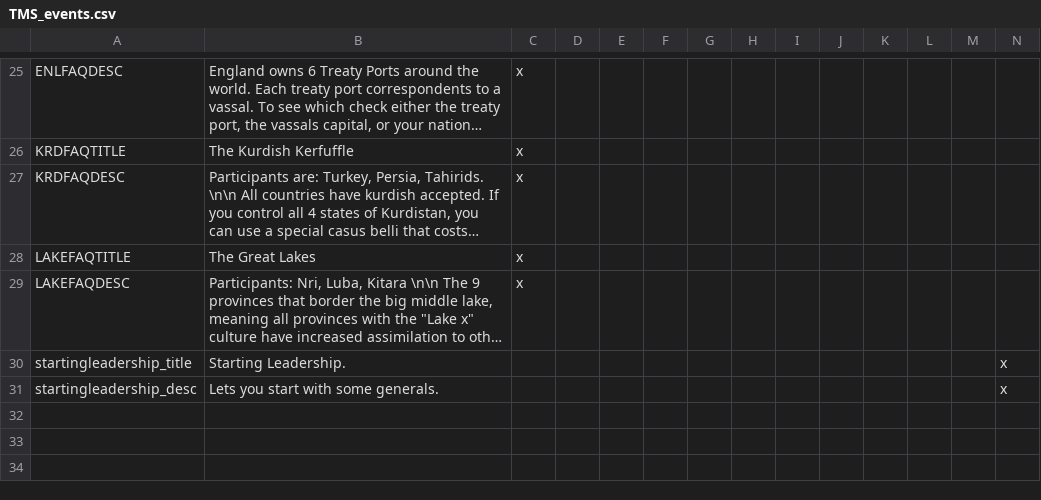
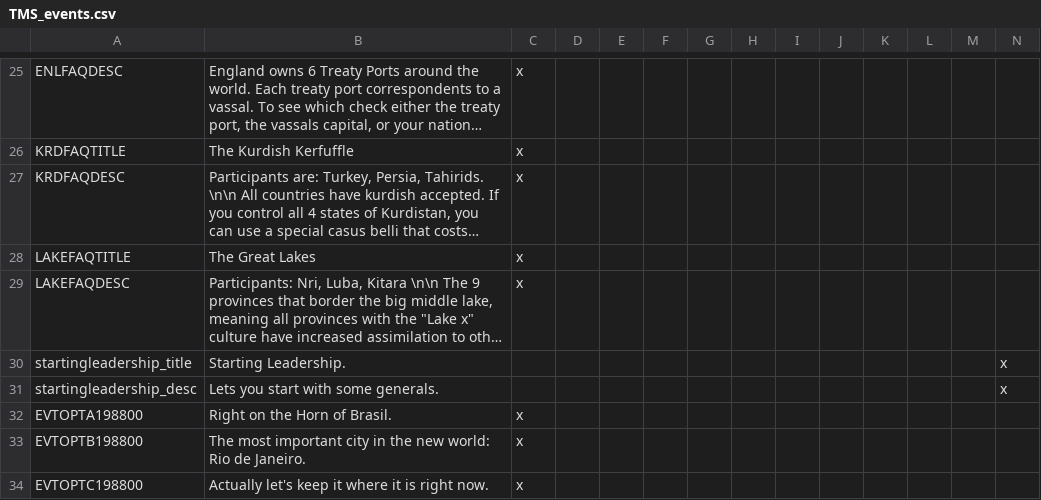
Before and after one commit to Proxysseia/The-many-Seas, a CSV file: localisation/TMS_events.csv, drawn as a sheet; only a part is shown, gaps mark what is left out; long unchanged cells end in …; rows hold the shown columns only; the diff names each change by its address in the sheet, - before the commit and + after, or states it on an @@ line.

```diff
--- a/localisation/TMS_events.csv
+++ b/localisation/TMS_events.csv
+row 32: EVTOPTA198800 | Right on the Horn of Brasil. | x
+row 33: EVTOPTB198800 | The most important city in the new world: Rio de Janeiro. | x
+row 34: EVTOPTC198800 | Actually let's keep it where it is right now. | x
```
Also changed, not shown: localisation/TMS_decisions.csv, 2 other files.
